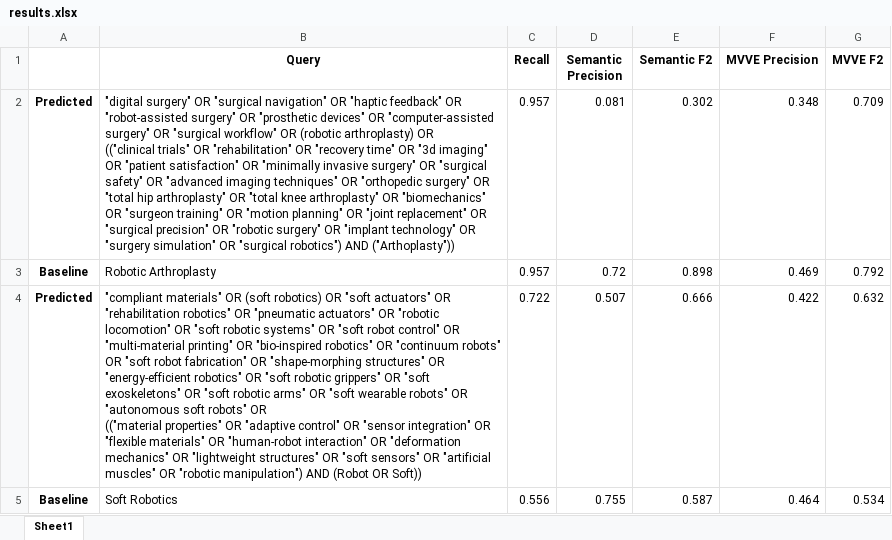
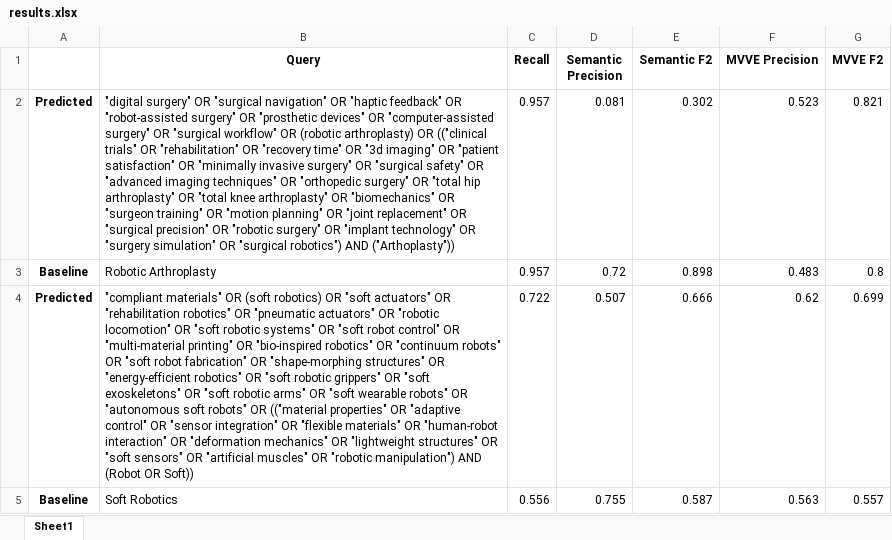
Before and after one commit to Mohammadsaknini/LitQEval, an Excel workbook: results.xlsx, sheet Sheet1, drawn as a sheet; only a part is shown; values as stored, in another font and other column widths than the file's, no borders; the diff covers the shown part only; the diff names each change by its address in the sheet, - before the commit and + after, or states it on an @@ line.

Commit message:
Updated results

```diff
--- a/results.xlsx (sheet Sheet1)
+++ b/results.xlsx (sheet Sheet1)
-B2 (Query): …AND ("Arthoplasty"))
+B2 (Query): …AND ("Arthoplasty"))
-F2 (MVVE Precision): 0.348
+F2 (MVVE Precision): 0.523
-G2 (MVVE F2): 0.709
+G2 (MVVE F2): 0.821
-F3 (MVVE Precision): 0.469
+F3 (MVVE Precision): 0.483
-G3 (MVVE F2): 0.792
+G3 (MVVE F2): 0.8
-B4 (Query): …OR Soft))
+B4 (Query): …OR Soft))
-F4 (MVVE Precision): 0.422
+F4 (MVVE Precision): 0.62
-G4 (MVVE F2): 0.632
+G4 (MVVE F2): 0.699
-F5 (MVVE Precision): 0.464
+F5 (MVVE Precision): 0.563
-G5 (MVVE F2): 0.534
+G5 (MVVE F2): 0.557
```
Also changed, not shown: 14 added rows, 2 removed rows and 61 edited cells elsewhere in this sheet, data/core_publications.xlsx, data/metadata.xlsx, 2 other files.
